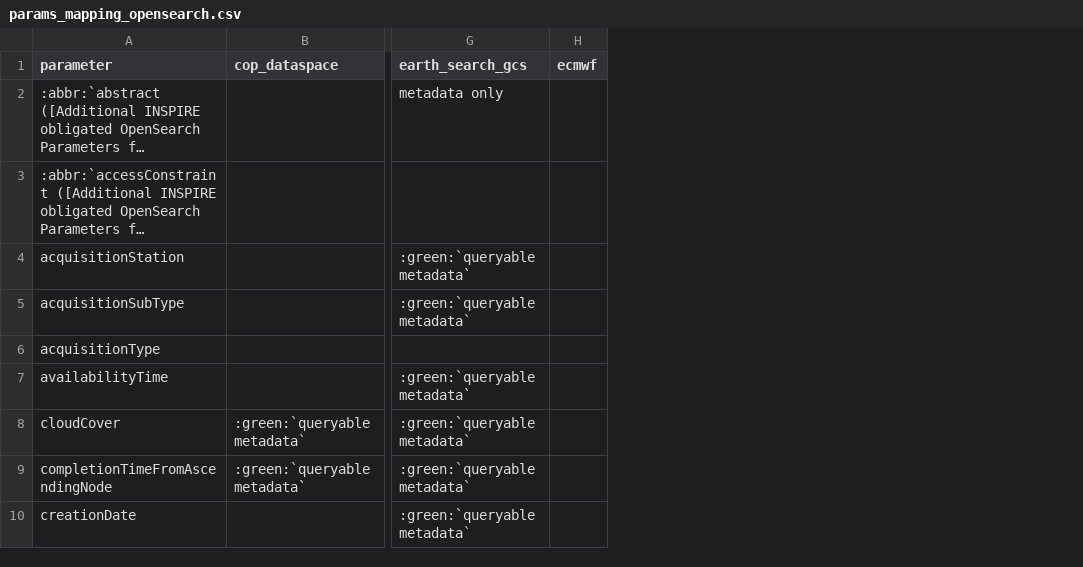
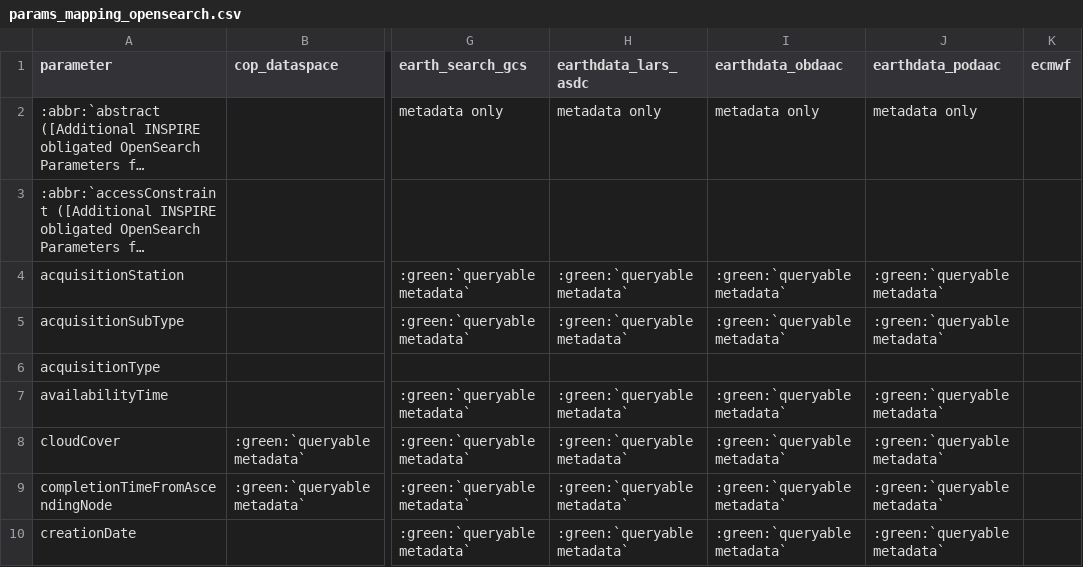
Before and after one commit to CS-SI/eodag, a CSV file: docs/_static/params_mapping_opensearch.csv, drawn as a sheet; only a part is shown, gaps mark what is left out; long unchanged cells end in …; the diff names each change by its address in the sheet, - before the commit and + after, or states it on an @@ line.

```diff
--- a/docs/_static/params_mapping_opensearch.csv
+++ b/docs/_static/params_mapping_opensearch.csv
+column H (earthdata_lars_asdc), rows 2-10: metadata only |  | :green:`queryable metadata` | :green:`queryable metadata` |  | :green:`queryable metadata` | :green:`queryable metadata` | :green:`queryable metadata` | :green:`queryable metadata`
+column I (earthdata_obdaac), rows 2-10: metadata only |  | :green:`queryable metadata` | :green:`queryable metadata` |  | :green:`queryable metadata` | :green:`queryable metadata` | :green:`queryable metadata` | :green:`queryable metadata`
+column J (earthdata_podaac), rows 2-10: metadata only |  | :green:`queryable metadata` | :green:`queryable metadata` |  | :green:`queryable metadata` | :green:`queryable metadata` | :green:`queryable metadata` | :green:`queryable metadata`
```
Also changed, not shown: docs/_static/params_mapping_extra.csv, 1 other file.
